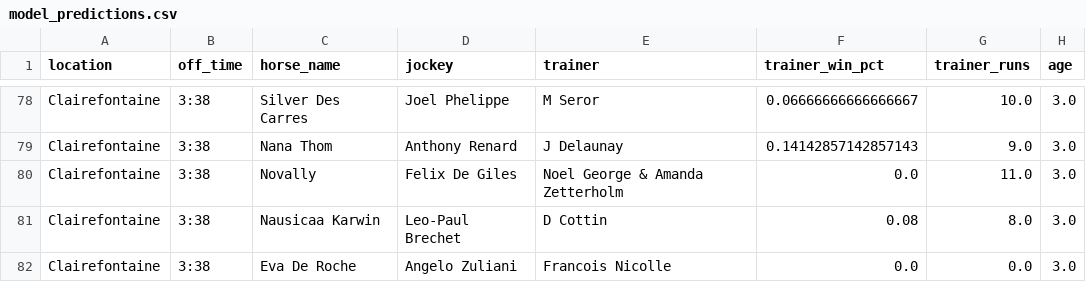
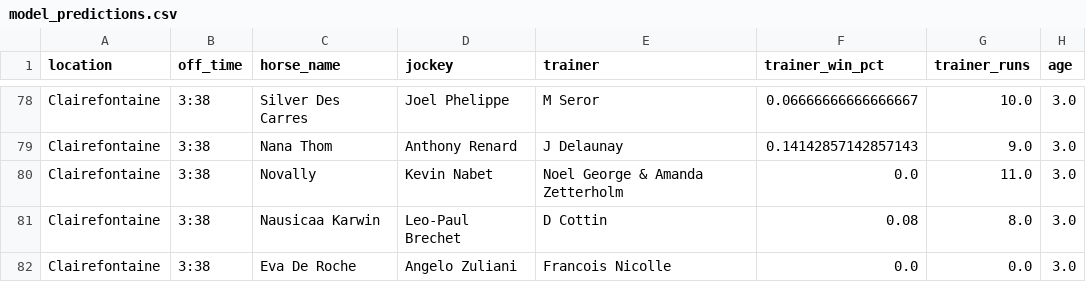
Before and after one commit to mted25/horse-racing-ai, a CSV file: model_predictions.csv, drawn as a sheet; only a part is shown, gaps mark what is left out; the diff names each change by its address in the sheet, - before the commit and + after, or states it on an @@ line.

```diff
--- a/model_predictions.csv
+++ b/model_predictions.csv
-D80 (jockey): Felix De Giles
+D80 (jockey): Kevin Nabet
```
